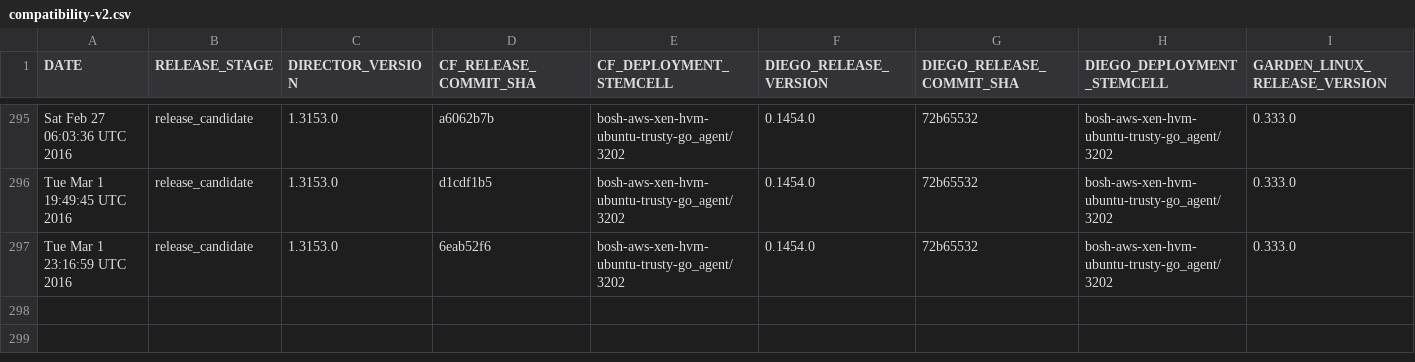
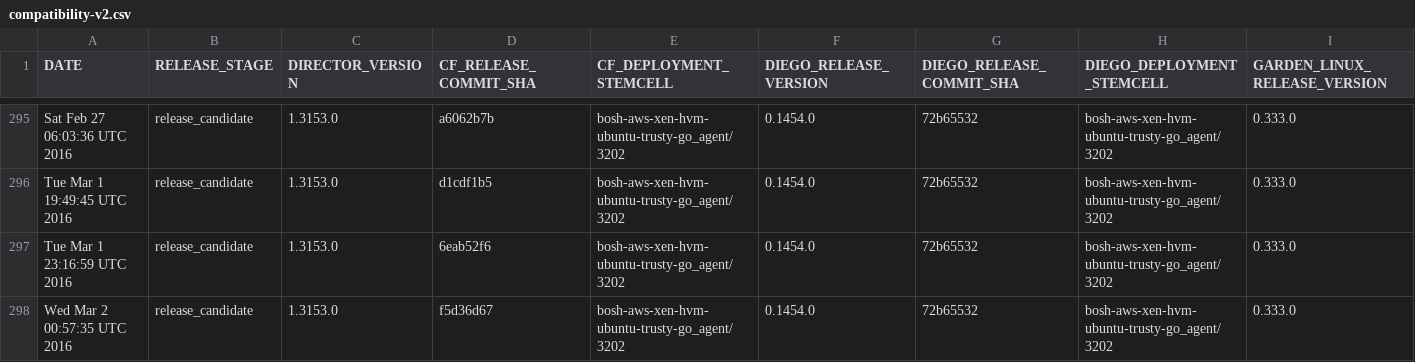
Before and after one commit to cloudfoundry-attic/diego-cf-compatibility, a CSV file: compatibility-v2.csv, drawn as a sheet; only a part is shown, gaps mark what is left out; rows hold the shown columns only; the diff names each change by its address in the sheet, - before the commit and + after, or states it on an @@ line.

Commit message:
Add CF-Diego-Garden compatibility record on Wed Mar  2 00:57:35 UTC 2016 at release stage release_candidate

```diff
--- a/compatibility-v2.csv
+++ b/compatibility-v2.csv
+row 298: Wed Mar 2 00:57:35 UTC 2016 | release_candidate | 1.3153.0 | f5d36d67 | bosh-aws-xen-hvm-ubuntu-trusty-go_agent/3202 | 0.1454.0 | 72b65532 | bosh-aws-xen-hvm-ubuntu-trusty-go_agent/3202 | 0.333.0
```
